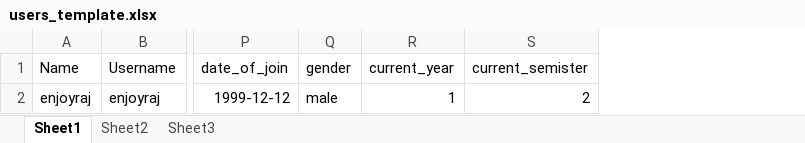
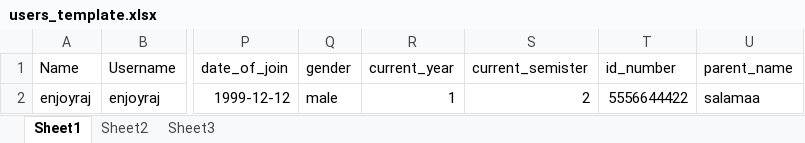
Before and after one commit to hamdydraw/schools, an Excel workbook: downloads/excel-templates/users_template.xlsx, sheet Sheet1, drawn as a sheet; only a part is shown, gaps mark what is left out; values as stored, in another font and other column widths than the file's, no borders; the diff names each change by its address in the sheet, - before the commit and + after, or states it on an @@ line.

```diff
--- a/downloads/excel-templates/users_template.xlsx (sheet Sheet1)
+++ b/downloads/excel-templates/users_template.xlsx (sheet Sheet1)
+column T (id_number), row 2: 5556644422
+column U (parent_name), row 2: salamaa
```
Also changed, not shown: 2 other files.
